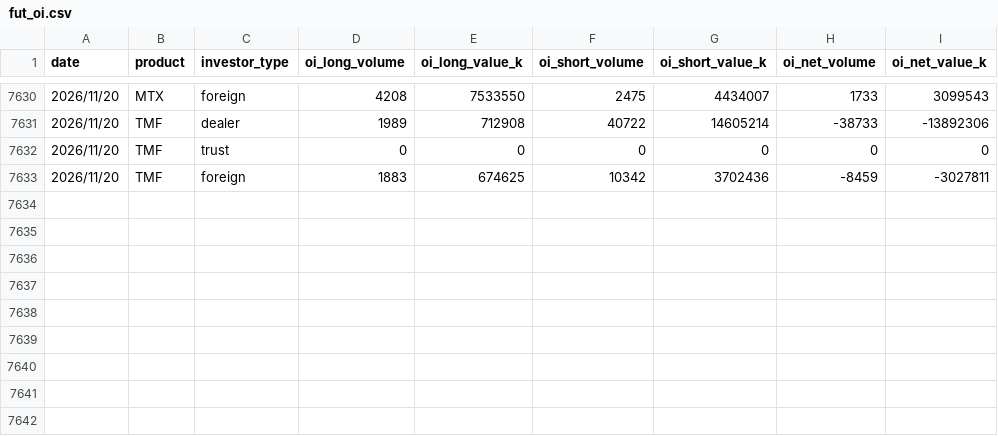
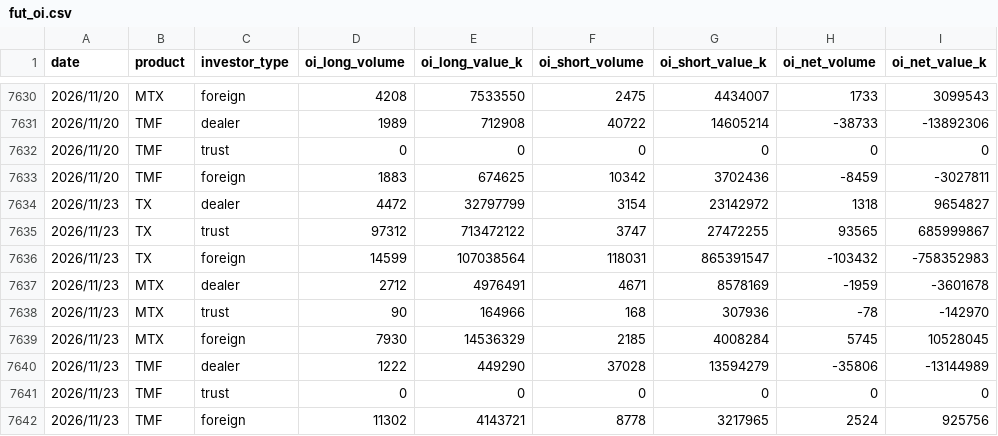
Before and after one commit to uptronyx-debug/taifex-oi-scraper, a CSV file: data/fut_oi.csv, drawn as a sheet; only a part is shown, gaps mark what is left out.

```diff
--- a/data/fut_oi.csv
+++ b/data/fut_oi.csv
@@ -7633 +7633,10 @@ date,product,investor_type,oi_long_volume,oi_long_value_k,oi_short_volume,oi_sho
 2026/11/20,TMF,foreign,1883,674625,10342,3702436,-8459,-3027811
+2026/11/23,TX,dealer,4472,32797799,3154,23142972,1318,9654827
+2026/11/23,TX,trust,97312,713472122,3747,27472255,93565,685999867
+2026/11/23,TX,foreign,14599,107038564,118031,865391547,-103432,-758352983
+2026/11/23,MTX,dealer,2712,4976491,4671,8578169,-1959,-3601678
+2026/11/23,MTX,trust,90,164966,168,307936,-78,-142970
+2026/11/23,MTX,foreign,7930,14536329,2185,4008284,5745,10528045
+2026/11/23,TMF,dealer,1222,449290,37028,13594279,-35806,-13144989
+2026/11/23,TMF,trust,0,0,0,0,0,0
+2026/11/23,TMF,foreign,11302,4143721,8778,3217965,2524,925756
```
Also changed, not shown: data/txo_oi.csv.
